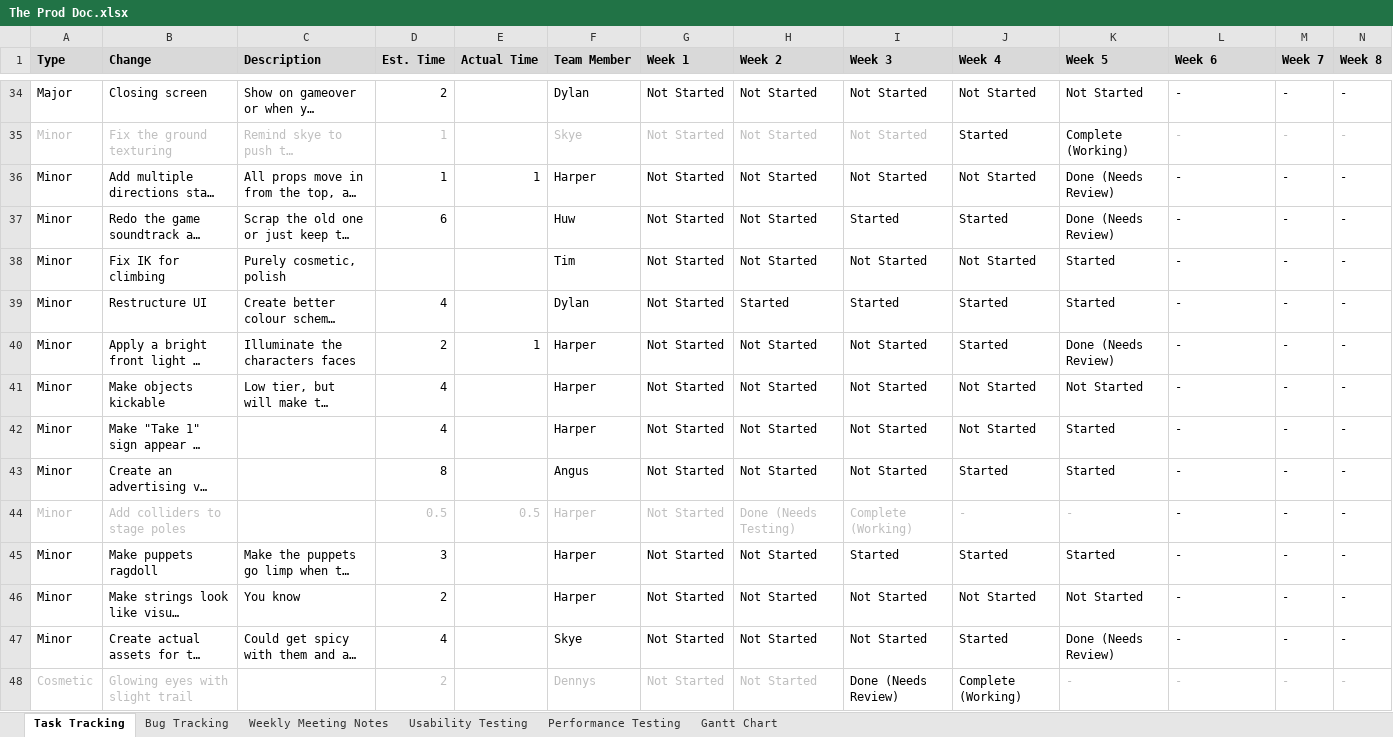
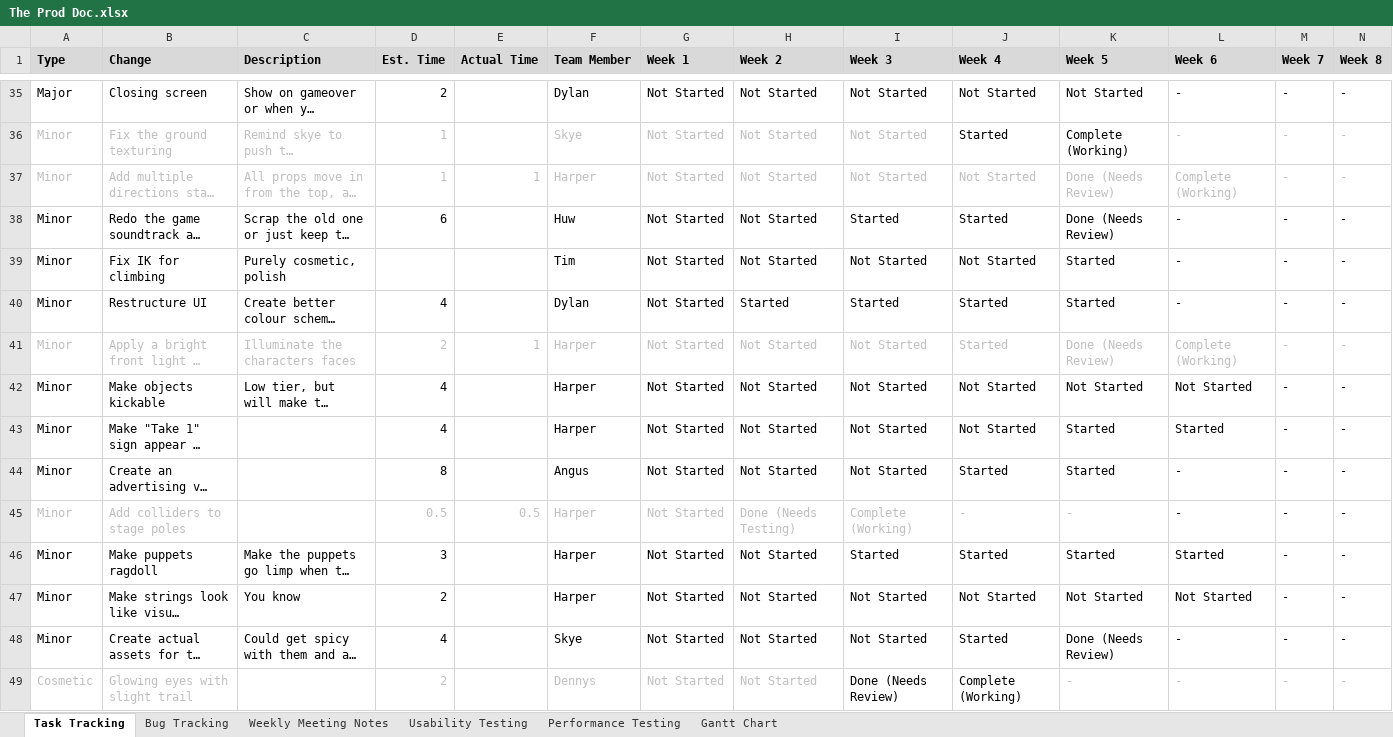
Before and after one commit to SpyraxianJ/strung-along, an Excel workbook: Admin Files/The Prod Doc.xlsx, sheet Task Tracking, drawn as a sheet; only a part is shown, gaps mark what is left out; long unchanged cells end in …; values as stored, in another font and other column widths than the file's, no borders; conditional formats not drawn; addresses are those after the commit; the diff covers the shown part only; the diff names each change by its address in the sheet, - before the commit and + after, or states it on an @@ line.

Commit message:
update prod doc

```diff
--- a/Admin Files/The Prod Doc.xlsx (sheet Task Tracking)
+++ b/Admin Files/The Prod Doc.xlsx (sheet Task Tracking)
-A37:N37 text colour: black
+A37:N37 text colour: #BFBFBF
-L37 (Week 6): -
+L37 (Week 6): Complete (Working)
-A41:N41 text colour: black
+A41:N41 text colour: #BFBFBF
-L41 (Week 6): -
+L41 (Week 6): Complete (Working)
-L42 (Week 6): -
+L42 (Week 6): Not Started
-L43 (Week 6): -
+L43 (Week 6): Started
-L46 (Week 6): -
+L46 (Week 6): Started
-L47 (Week 6): -
+L47 (Week 6): Not Started
```
Also changed, not shown: 1 added row, 4 edited cells and cell formats elsewhere in this sheet, sheet Bug Tracking.
